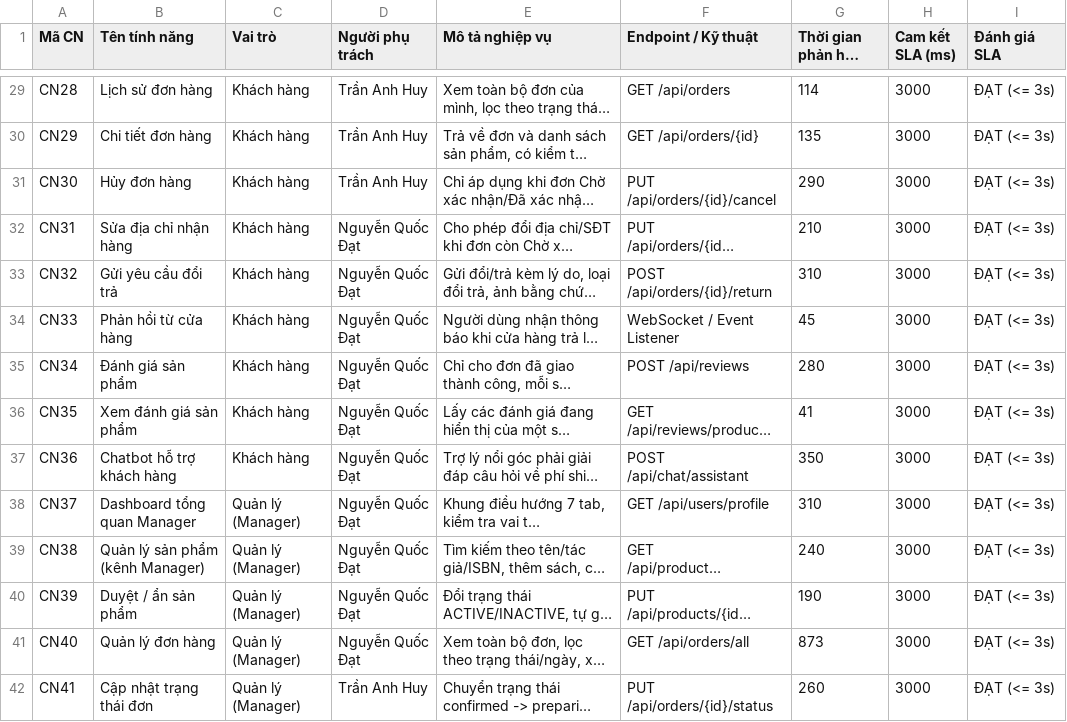
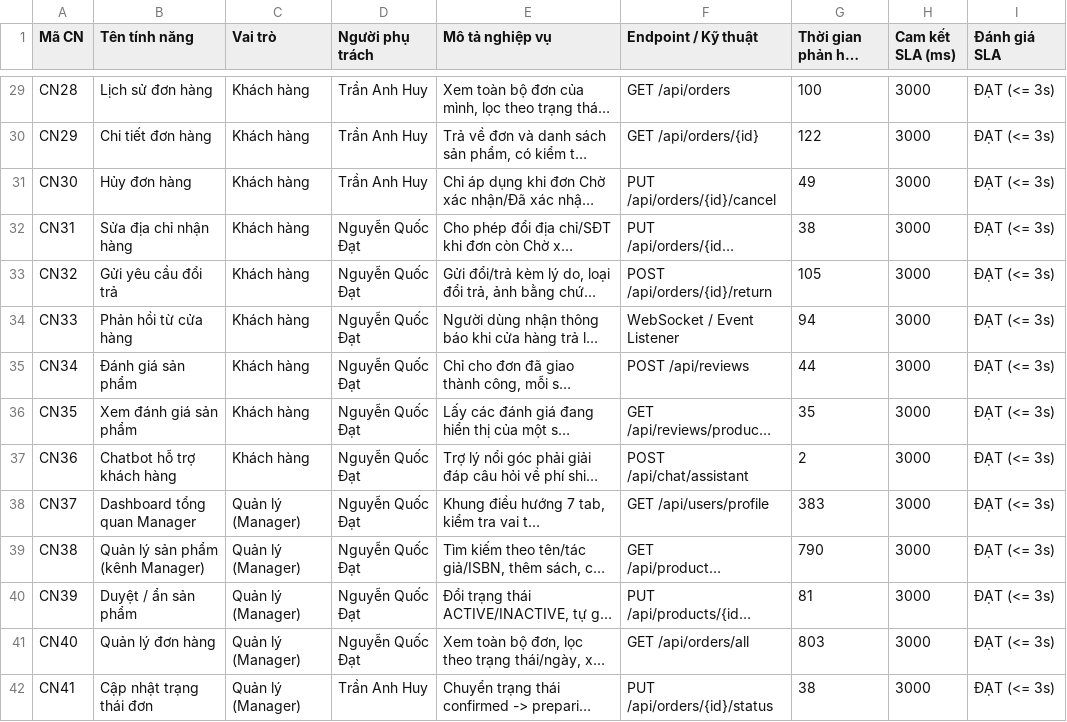
Before and after one commit to 0402anhhuy/HCMUTE_KLTN_Bookstore, a CSV file: bookstore_be/docs/benchmark_sla_data.csv, drawn as a sheet; only a part is shown, gaps mark what is left out; long unchanged cells end in …; the diff covers the shown part only; the diff names each change by its address in the sheet, - before the commit and + after, or states it on an @@ line.

```diff
--- a/bookstore_be/docs/benchmark_sla_data.csv
+++ b/bookstore_be/docs/benchmark_sla_data.csv
-G29 (Thời gian phản hồi (ms)): 114
+G29 (Thời gian phản hồi (ms)): 100
-G30 (Thời gian phản hồi (ms)): 135
+G30 (Thời gian phản hồi (ms)): 122
-G31 (Thời gian phản hồi (ms)): 290
+G31 (Thời gian phản hồi (ms)): 49
-G32 (Thời gian phản hồi (ms)): 210
+G32 (Thời gian phản hồi (ms)): 38
-G33 (Thời gian phản hồi (ms)): 310
+G33 (Thời gian phản hồi (ms)): 105
-G34 (Thời gian phản hồi (ms)): 45
+G34 (Thời gian phản hồi (ms)): 94
-G35 (Thời gian phản hồi (ms)): 280
+G35 (Thời gian phản hồi (ms)): 44
-G36 (Thời gian phản hồi (ms)): 41
+G36 (Thời gian phản hồi (ms)): 35
-G37 (Thời gian phản hồi (ms)): 350
+G37 (Thời gian phản hồi (ms)): 2
-G38 (Thời gian phản hồi (ms)): 310
+G38 (Thời gian phản hồi (ms)): 383
-G39 (Thời gian phản hồi (ms)): 240
+G39 (Thời gian phản hồi (ms)): 790
-G40 (Thời gian phản hồi (ms)): 190
+G40 (Thời gian phản hồi (ms)): 81
-G41 (Thời gian phản hồi (ms)): 873
+G41 (Thời gian phản hồi (ms)): 803
-G42 (Thời gian phản hồi (ms)): 260
+G42 (Thời gian phản hồi (ms)): 38
```
Also changed, not shown: 67 edited cells elsewhere in this file, bookstore_be/docs/benchmark_sla_data_full.csv, docs/benchmark_sla_data.csv, 3 other files.
